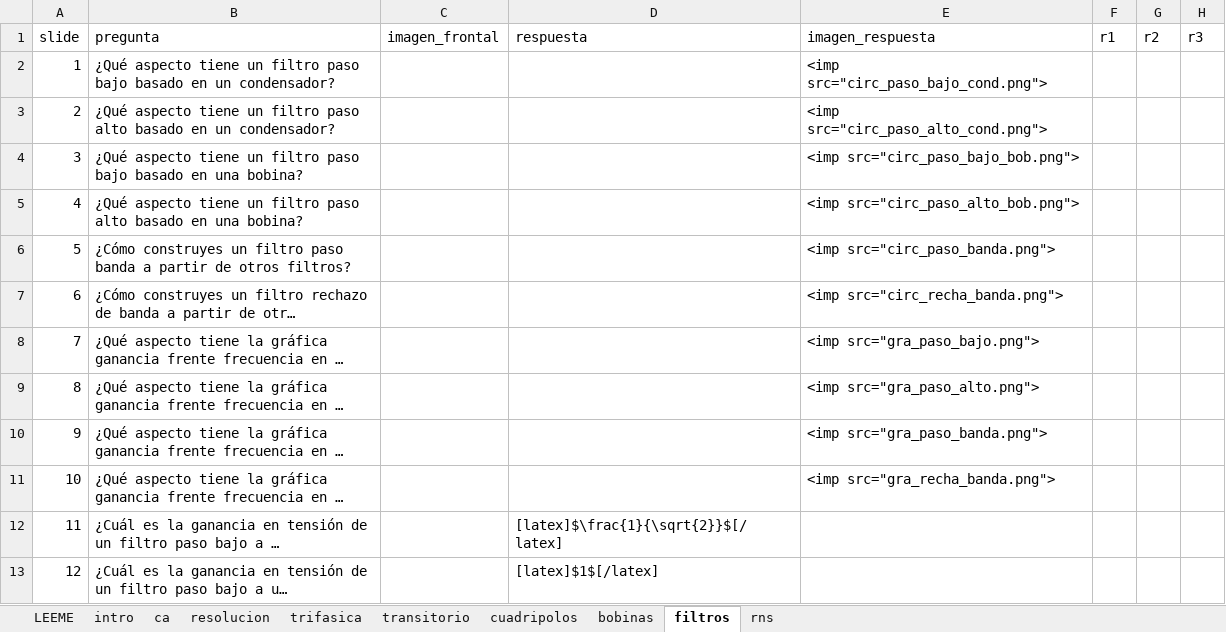
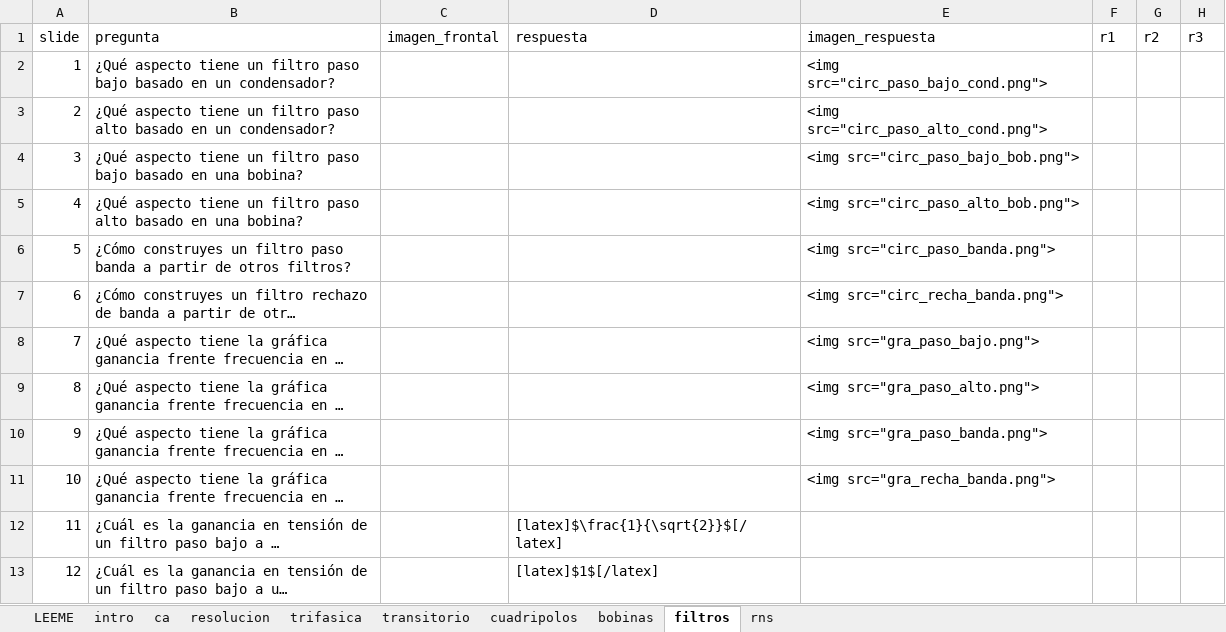
Before and after one commit to mmanana/ankipy, an Excel workbook: uc_tc.xlsx, sheet filtros, drawn as a sheet; only a part is shown; long unchanged cells end in …; values as stored, in another font and other column widths than the file's, no borders; table styles not drawn; the diff names each change by its address in the sheet, - before the commit and + after, or states it on an @@ line.

```diff
--- a/uc_tc.xlsx (sheet filtros)
+++ b/uc_tc.xlsx (sheet filtros)
-E2 (imagen_respuesta): <imp src="circ_paso_bajo_cond.png">
+E2 (imagen_respuesta): <img src="circ_paso_bajo_cond.png">
-E3 (imagen_respuesta): <imp src="circ_paso_alto_cond.png">
+E3 (imagen_respuesta): <img src="circ_paso_alto_cond.png">
-E4 (imagen_respuesta): <imp src="circ_paso_bajo_bob.png">
+E4 (imagen_respuesta): <img src="circ_paso_bajo_bob.png">
-E5 (imagen_respuesta): <imp src="circ_paso_alto_bob.png">
+E5 (imagen_respuesta): <img src="circ_paso_alto_bob.png">
-E6 (imagen_respuesta): <imp src="circ_paso_banda.png">
+E6 (imagen_respuesta): <img src="circ_paso_banda.png">
-E7 (imagen_respuesta): <imp src="circ_recha_banda.png">
+E7 (imagen_respuesta): <img src="circ_recha_banda.png">
-E8 (imagen_respuesta): <imp src="gra_paso_bajo.png">
+E8 (imagen_respuesta): <img src="gra_paso_bajo.png">
-E9 (imagen_respuesta): <imp src="gra_paso_alto.png">
+E9 (imagen_respuesta): <img src="gra_paso_alto.png">
-E10 (imagen_respuesta): <imp src="gra_paso_banda.png">
+E10 (imagen_respuesta): <img src="gra_paso_banda.png">
-E11 (imagen_respuesta): <imp src="gra_recha_banda.png">
+E11 (imagen_respuesta): <img src="gra_recha_banda.png">
```
Also changed, not shown: sheet trifasica, uc_mae.xlsx, 1 other file.
